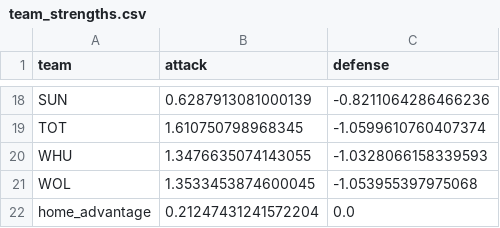
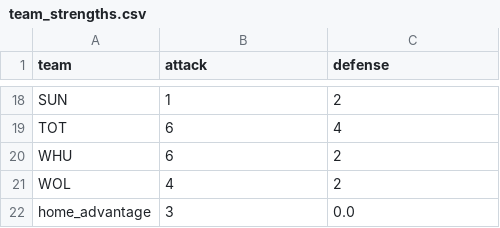
Before and after one commit to daveweij/fixture_ticker, a CSV file: src/assets/team_strengths.csv, drawn as a sheet; only a part is shown, gaps mark what is left out; the diff covers the shown part only; the diff names each change by its address in the sheet, - before the commit and + after, or states it on an @@ line.

Commit message:
Simplify strength values
Strengths are now defined using integer, 10 being best, 1 being worst

```diff
--- a/src/assets/team_strengths.csv
+++ b/src/assets/team_strengths.csv
-B18 (attack): 0.6287913081000139
+B18 (attack): 1
-C18 (defense): -0.8211064286466236
+C18 (defense): 2
-B19 (attack): 1.610750798968345
+B19 (attack): 6
-C19 (defense): -1.0599610760407374
+C19 (defense): 4
-B20 (attack): 1.3476635074143055
+B20 (attack): 6
-C20 (defense): -1.0328066158339593
+C20 (defense): 2
-B21 (attack): 1.3533453874600045
+B21 (attack): 4
-C21 (defense): -1.053955397975068
+C21 (defense): 2
-B22 (attack): 0.21247431241572204
+B22 (attack): 3
```
Also changed, not shown: 32 edited cells elsewhere in this file, 4 other files.
